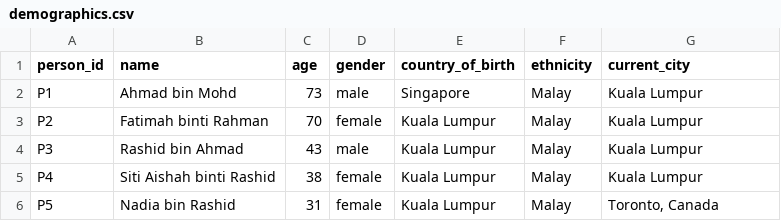
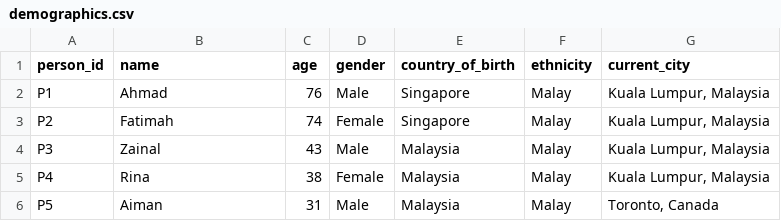
Before and after one commit to eyzyly/kepochi-assistant, a CSV file: data/demographics.csv, drawn as a sheet.

```diff
--- a/data/demographics.csv
+++ b/data/demographics.csv
@@ -1,6 +1,6 @@
 person_id,name,age,gender,country_of_birth,ethnicity,current_city
-P1,Ahmad bin Mohd,73,male,Singapore,Malay,Kuala Lumpur
-P2,Fatimah binti Rahman,70,female,Kuala Lumpur,Malay,Kuala Lumpur
-P3,Rashid bin Ahmad,43,male,Kuala Lumpur,Malay,Kuala Lumpur
-P4,Siti Aishah binti Rashid,38,female,Kuala Lumpur,Malay,Kuala Lumpur
-P5,Nadia bin Rashid,31,female,Kuala Lumpur,Malay,"Toronto, Canada"
+P1,Ahmad,76,Male,Singapore,Malay,"Kuala Lumpur, Malaysia"
+P2,Fatimah,74,Female,Singapore,Malay,"Kuala Lumpur, Malaysia"
+P3,Zainal,43,Male,Malaysia,Malay,"Kuala Lumpur, Malaysia"
+P4,Rina,38,Female,Malaysia,Malay,"Kuala Lumpur, Malaysia"
+P5,Aiman,31,Male,Malaysia,Malay,"Toronto, Canada"
```
Also changed, not shown: data/responses.csv, 1 other file.
